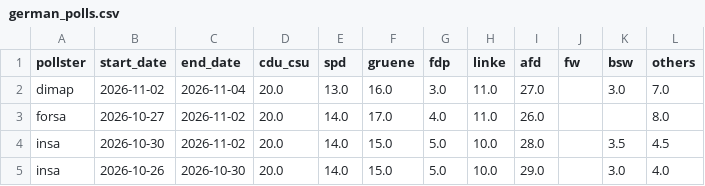
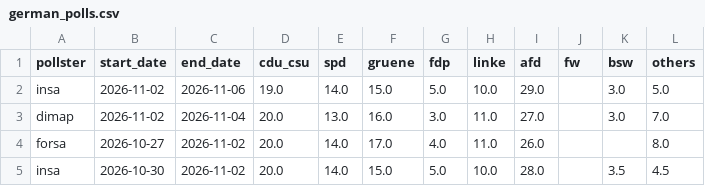
Before and after one commit to michalskop/elections-2025, a CSV file: de2025/german_polls.csv, drawn as a sheet; only a part is shown; the shorter side is filled out with more unchanged rows.

```diff
--- a/de2025/german_polls.csv
+++ b/de2025/german_polls.csv
@@ -1,2 +1,3 @@
 pollster,start_date,end_date,cdu_csu,spd,gruene,fdp,linke,afd,fw,bsw,others
+insa,2026-11-02,2026-11-06,19.0,14.0,15.0,5.0,10.0,29.0,,3.0,5.0
 dimap,2026-11-02,2026-11-04,20.0,13.0,16.0,3.0,11.0,27.0,,3.0,7.0
```
Also changed, not shown: de2025/combined_polls.csv, de2025/german_polls_weighted.csv.
